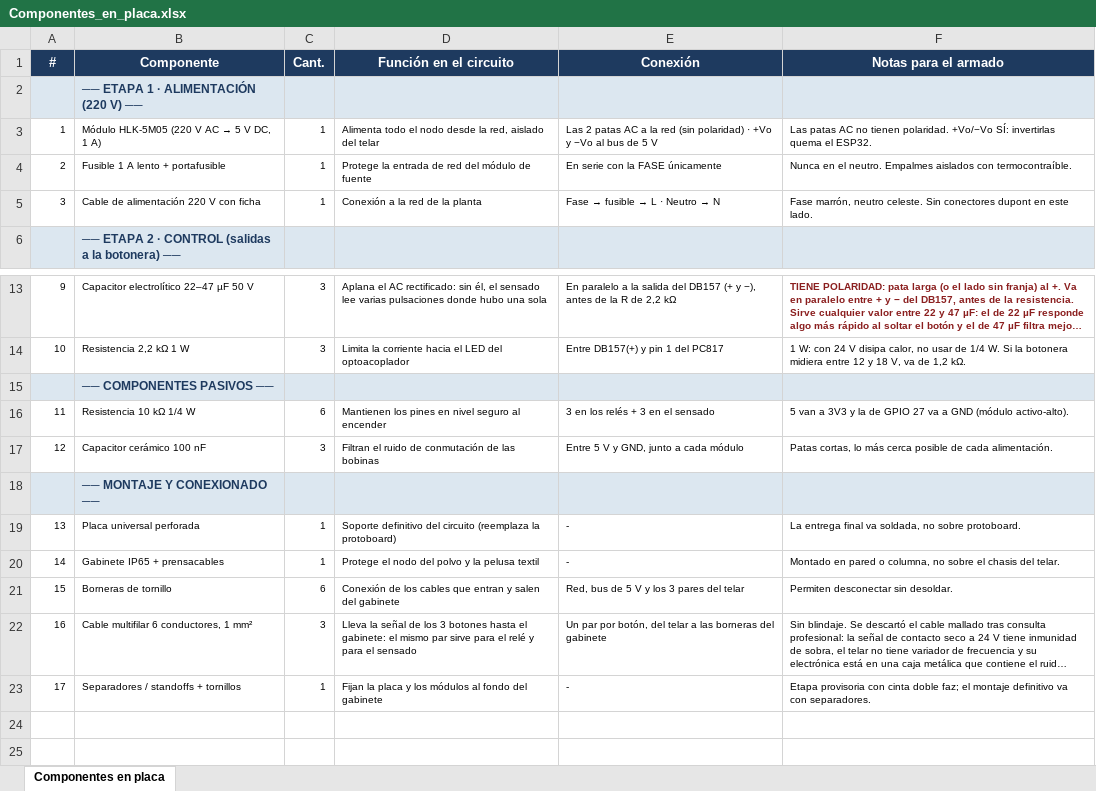
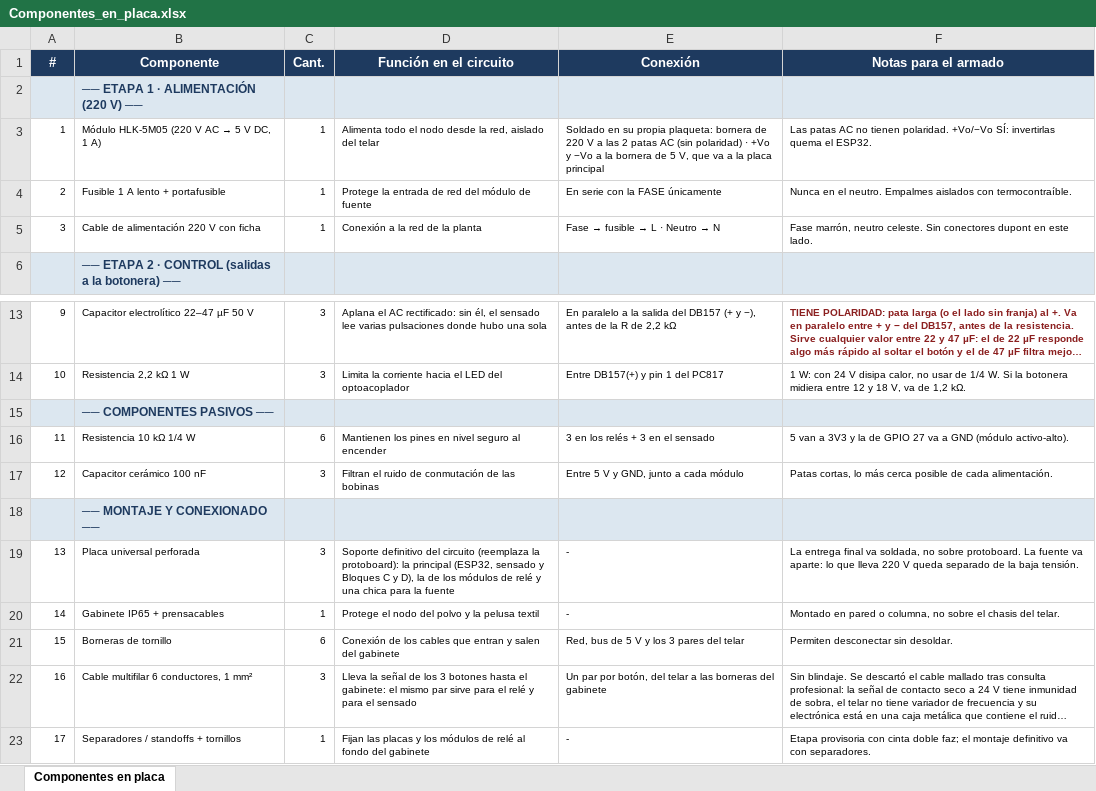
Before and after one commit to manfredojuanignacio08-prog/control_insercion_trama, an Excel workbook: documentacion_proyecto/Componentes_en_placa.xlsx, sheet Componentes en placa, drawn as a sheet; only a part is shown, gaps mark what is left out; long unchanged cells end in …; values as stored, in another font and other column widths than the file's, no borders; the diff names each change by its address in the sheet, - before the commit and + after, or states it on an @@ line.

```diff
--- a/documentacion_proyecto/Componentes_en_placa.xlsx (sheet Componentes en placa)
+++ b/documentacion_proyecto/Componentes_en_placa.xlsx (sheet Componentes en placa)
-E3 (Conexión): Las 2 patas AC a la red (sin polaridad) · +Vo y −Vo al bus de 5 V
+E3 (Conexión): Soldado en su propia plaqueta: bornera de 220 V a las 2 patas AC (sin polaridad) · +Vo y −Vo a la bornera de 5 V, que va a la placa principal
-C19 (Cant.): 1
+C19 (Cant.): 3
-D19 (Función en el circuito): …(reemplaza la protoboard)
+D19 (Función en el circuito): …(reemplaza la protoboard): la principal (ESP32, sensado y Bloques C y D), la de los módulos de relé y una chica para la fuente
-F19 (Notas para el armado): …sobre protoboard.
+F19 (Notas para el armado): …sobre protoboard. La fuente va aparte: lo que lleva 220 V queda separado de la baja tensión.
-D23 (Función en el circuito): Fijan la placa y los módulos al fondo…
+D23 (Función en el circuito): Fijan las placas y los módulos de relé al fondo…
```
Also changed, not shown: 6 other files.
